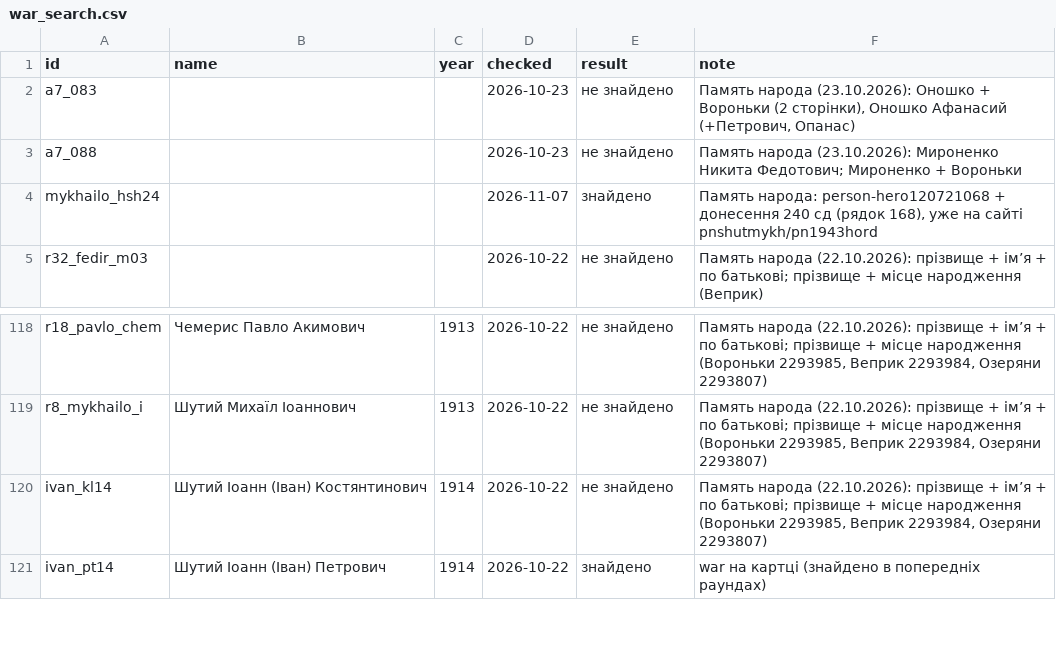
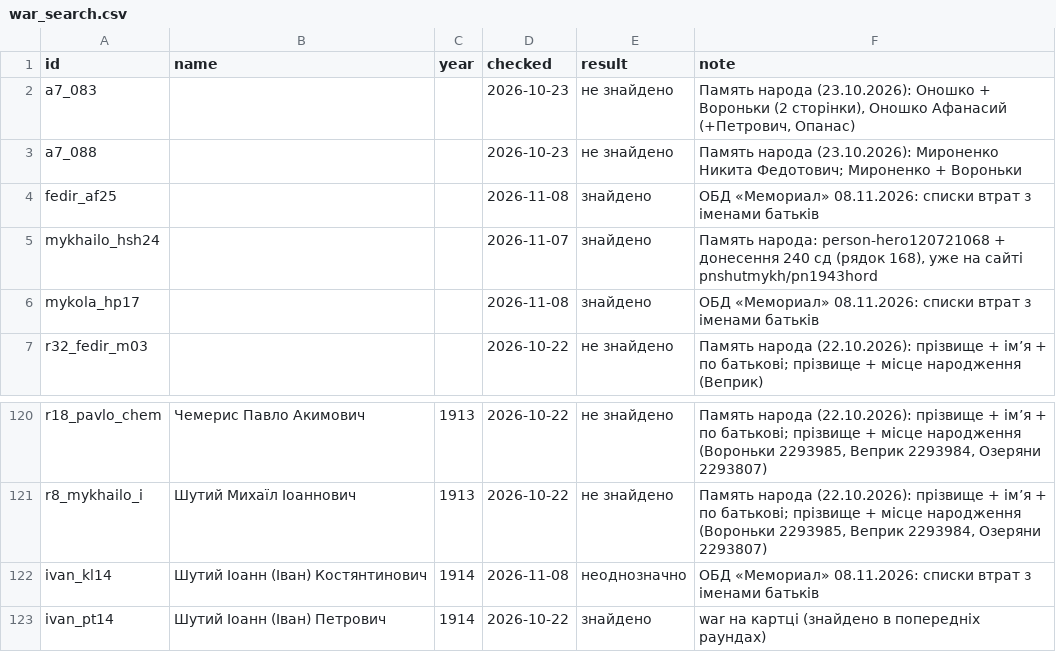
Before and after one commit to tut-maks/rid-shutykh, a CSV file: facts/war_search.csv, drawn as a sheet; only a part is shown, gaps mark what is left out.

```diff
--- a/facts/war_search.csv
+++ b/facts/war_search.csv
@@ -3,3 +3,5 @@ a7_083,,,2026-10-23,не знайдено,"Память народа (23.10.2026
 a7_088,,,2026-10-23,не знайдено,Память народа (23.10.2026): Мироненко Никита Федотович; Мироненко + Вороньки
+fedir_af25,,,2026-11-08,знайдено,ОБД «Мемориал» 08.11.2026: списки втрат з іменами батьків
 mykhailo_hsh24,,,2026-11-07,знайдено,"Память народа: person-hero120721068 + донесення 240 сд (рядок 168), уже на сайті pnshutmykh/pn1943hord"
+mykola_hp17,,,2026-11-08,знайдено,ОБД «Мемориал» 08.11.2026: списки втрат з іменами батьків
 r32_fedir_m03,,,2026-10-22,не знайдено,Память народа (22.10.2026): прізвище + ім’я + по батькові; прізвище + місце народження (Веприк)
@@ -119,3 +121,3 @@ r18_pavlo_chem,Чемерис Павло Акимович,1913,2026-10-22,не
 r8_mykhailo_i,Шутий Михаїл Іоаннович,1913,2026-10-22,не знайдено,"Память народа (22.10.2026): прізвище + ім’я + по батькові; прізвище + місце народження (Вороньки 2293985, Веприк 2293984, Озеряни 2293807)"
-ivan_kl14,Шутий Іоанн (Іван) Костянтинович,1914,2026-10-22,не знайдено,"Память народа (22.10.2026): прізвище + ім’я + по батькові; прізвище + місце народження (Вороньки 2293985, Веприк 2293984, Озеряни 2293807)"
+ivan_kl14,Шутий Іоанн (Іван) Костянтинович,1914,2026-11-08,неоднозначно,ОБД «Мемориал» 08.11.2026: списки втрат з іменами батьків
 ivan_pt14,Шутий Іоанн (Іван) Петрович,1914,2026-10-22,знайдено,war на картці (знайдено в попередніх раундах)
```
Also changed, not shown: facts/baza/src_obd_memorial.csv, 12 other files.
